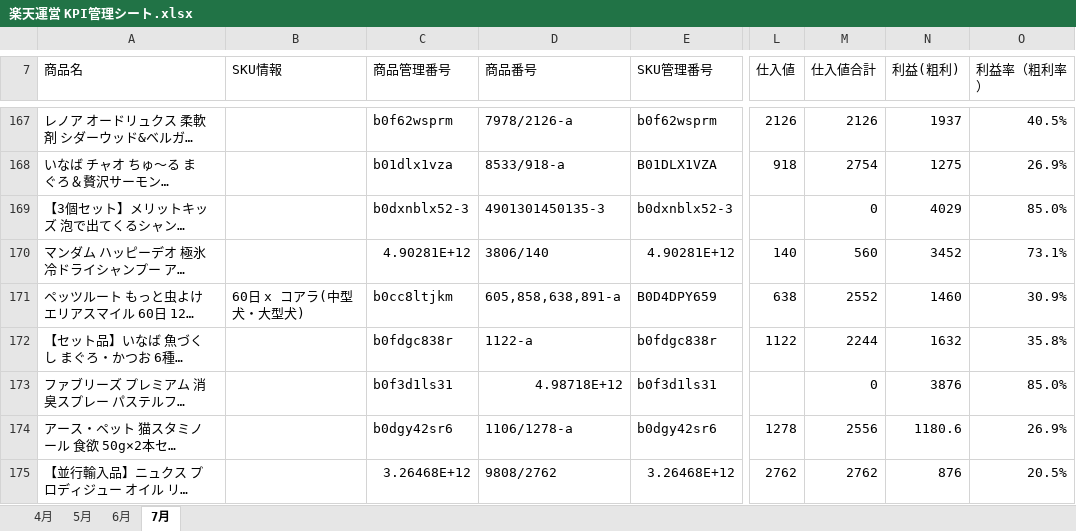
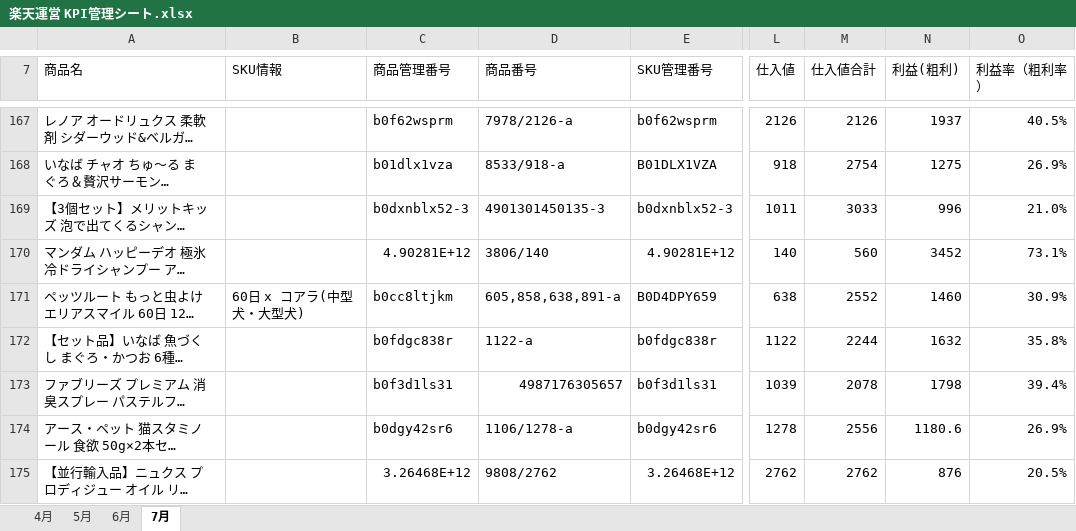
Before and after one commit to houzyou777-creator/inventory-management, an Excel workbook: MomijiStore_OS/02_Analytics/SourceData/楽天運営 KPI管理シート.xlsx, sheet 7月, drawn as a sheet; only a part is shown, gaps mark what is left out; long unchanged cells end in …; values as stored, in another font and other column widths than the file's, no cell formats; the diff covers the shown part only; the diff names each change by its address in the sheet, - before the commit and + after, or states it on an @@ line.

```diff
--- a/MomijiStore_OS/02_Analytics/SourceData/楽天運営 KPI管理シート.xlsx (sheet 7月)
+++ b/MomijiStore_OS/02_Analytics/SourceData/楽天運営 KPI管理シート.xlsx (sheet 7月)
-L169 (仕入値): (empty)
+L169 (仕入値): 1011
-M169 (仕入値合計): 0
+M169 (仕入値合計): 3033
-N169 (利益(粗利)): 4029
+N169 (利益(粗利)): 996
-O169 (利益率（粗利率）): 85.0%
+O169 (利益率（粗利率）): 21.0%
-D173 (商品番号): 4.98718E+12
+D173 (商品番号): 4987176305657
-L173 (仕入値): (empty)
+L173 (仕入値): 1039
-M173 (仕入値合計): 0
+M173 (仕入値合計): 2078
-N173 (利益(粗利)): 3876
+N173 (利益(粗利)): 1798
-O173 (利益率（粗利率）): 85.0%
+O173 (利益率（粗利率）): 39.4%
```
Also changed, not shown: 122 edited cells elsewhere in this sheet, cell formats.
